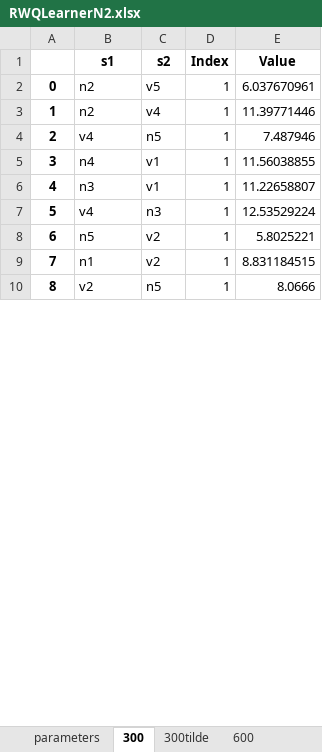
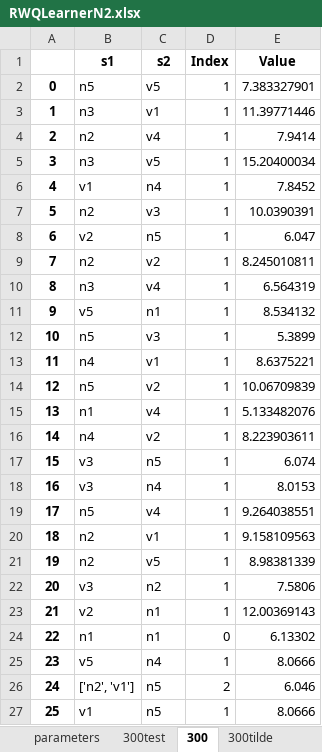
Before and after one commit to michaudj/Pablo, an Excel workbook: RWQLearnerN2.xlsx, sheet 300, drawn as a sheet; only a part is shown; values as stored, in another font and other column widths than the file's, no borders; removed rows and columns are numbered as before the commit, all else as after; the diff covers the shown part only; the diff names each change by its address in the sheet, - before the commit and + after, or states it on an @@ line.

```diff
--- a/RWQLearnerN2.xlsx (sheet 300)
+++ b/RWQLearnerN2.xlsx (sheet 300)
+sheet tab: 300test
-B2 (s1): n2
+B2 (s1): n5
-E2 (Value): 6.037670961
+E2 (Value): 7.383327901
+row 3: 1 | n3 | v1 | 1 | 11.39771446
@@ column A renumbered from row 4 down @@
-E4 (Value): 11.39771446
+E4 (Value): 7.9414
+row 5: 3 | n3 | v5 | 1 | 15.20400034
+row 6: 4 | v1 | n4 | 1 | 7.8452
+row 7: 5 | n2 | v3 | 1 | 10.0390391
-B8 (s1): v4
+B8 (s1): v2
-E8 (Value): 7.487946
+E8 (Value): 6.047
+row 9: 7 | n2 | v2 | 1 | 8.245010811
+row 10: 8 | n3 | v4 | 1 | 6.564319
+row 11: 9 | v5 | n1 | 1 | 8.534132
+row 12: 10 | n5 | v3 | 1 | 5.3899
-E13 (Value): 11.56038855
+E13 (Value): 8.6375221
-row 6: 4 | n3 | v1 | 1 | 11.22658807
-row 7: 5 | v4 | n3 | 1 | 12.53529224
-E14 (Value): 5.8025221
+E14 (Value): 10.06709839
-C15 (s2): v2
+C15 (s2): v4
-E15 (Value): 8.831184515
+E15 (Value): 5.133482076
+row 16: 14 | n4 | v2 | 1 | 8.223903611
+row 17: 15 | v3 | n5 | 1 | 6.074
+row 18: 16 | v3 | n4 | 1 | 8.0153
+row 19: 17 | n5 | v4 | 1 | 9.264038551
+row 20: 18 | n2 | v1 | 1 | 9.158109563
+row 21: 19 | n2 | v5 | 1 | 8.98381339
+row 22: 20 | v3 | n2 | 1 | 7.5806
+row 23: 21 | v2 | n1 | 1 | 12.00369143
+row 24: 22 | n1 | n1 | 0 | 6.13302
+row 25: 23 | v5 | n4 | 1 | 8.0666
+row 26: 24 | ['n2', 'v1'] | n5 | 2 | 6.046
-B27 (s1): v2
+B27 (s1): v1
```
Also changed, not shown: 27 added rows, 35 removed rows and 17 edited cells elsewhere in this sheet, sheet 4000tilde, sheet 2000tilde, sheet 900tilde, sheet 600tilde, sheet 300tilde, sheet 900, 3 more sheets, other sheet tabs, QLearnerC2.xlsx, QLearnerN2.xlsx, 16 other files.
